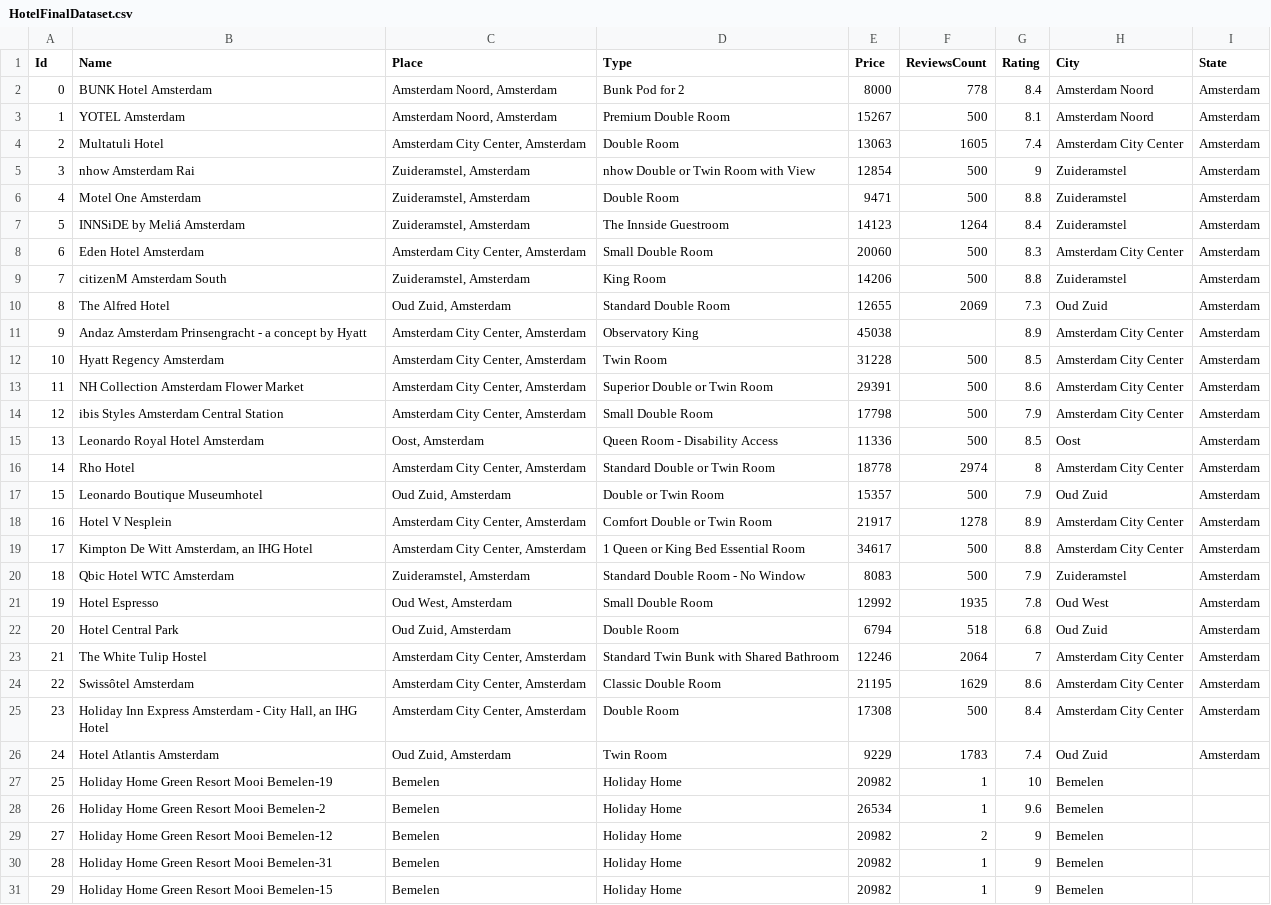
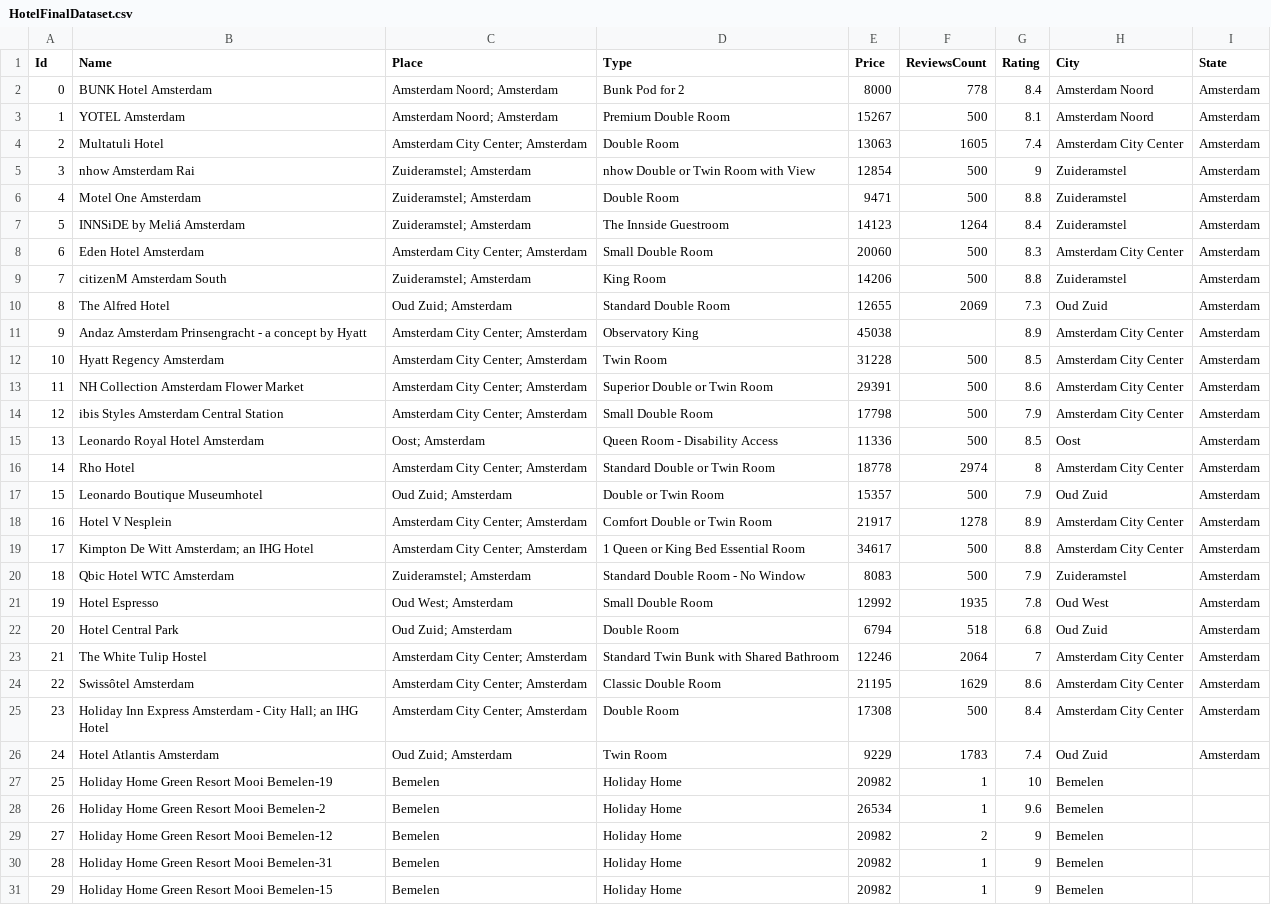
Before and after one commit to MathewShardin/C3Threading, a CSV file: TripBuddy/TripBuddy/Resources/Csv/HotelFinalDataset.csv, drawn as a sheet; only a part is shown; the diff covers the shown part only; the diff names each change by its address in the sheet, - before the commit and + after, or states it on an @@ line.

Commit message:
Parsing of hotels & cities finished

```diff
--- a/TripBuddy/TripBuddy/Resources/Csv/HotelFinalDataset.csv
+++ b/TripBuddy/TripBuddy/Resources/Csv/HotelFinalDataset.csv
-C2:C3 (Place): Amsterdam Noord, Amsterdam
+C2:C3 (Place): Amsterdam Noord; Amsterdam
-C4 (Place): Amsterdam City Center, Amsterdam
+C4 (Place): Amsterdam City Center; Amsterdam
-C5:C7 (Place): Zuideramstel, Amsterdam
+C5:C7 (Place): Zuideramstel; Amsterdam
-C8 (Place): Amsterdam City Center, Amsterdam
+C8 (Place): Amsterdam City Center; Amsterdam
-C9 (Place): Zuideramstel, Amsterdam
+C9 (Place): Zuideramstel; Amsterdam
-C10 (Place): Oud Zuid, Amsterdam
+C10 (Place): Oud Zuid; Amsterdam
-C11:C14 (Place): Amsterdam City Center, Amsterdam
+C11:C14 (Place): Amsterdam City Center; Amsterdam
-C15 (Place): Oost, Amsterdam
+C15 (Place): Oost; Amsterdam
-C16 (Place): Amsterdam City Center, Amsterdam
+C16 (Place): Amsterdam City Center; Amsterdam
-C17 (Place): Oud Zuid, Amsterdam
+C17 (Place): Oud Zuid; Amsterdam
-C18:C19 (Place): Amsterdam City Center, Amsterdam
+C18:C19 (Place): Amsterdam City Center; Amsterdam
-B19 (Name): Kimpton De Witt Amsterdam, an IHG Hotel
+B19 (Name): Kimpton De Witt Amsterdam; an IHG Hotel
-C20 (Place): Zuideramstel, Amsterdam
+C20 (Place): Zuideramstel; Amsterdam
-C21 (Place): Oud West, Amsterdam
+C21 (Place): Oud West; Amsterdam
-C22 (Place): Oud Zuid, Amsterdam
+C22 (Place): Oud Zuid; Amsterdam
-C23:C25 (Place): Amsterdam City Center, Amsterdam
+C23:C25 (Place): Amsterdam City Center; Amsterdam
-B25 (Name): …- City Hall, an IHG…
+B25 (Name): …- City Hall; an IHG…
-C26 (Place): Oud Zuid, Amsterdam
+C26 (Place): Oud Zuid; Amsterdam
```
Also changed, not shown: 1 removed row and 122 edited cells elsewhere in this file, 1 other file.
